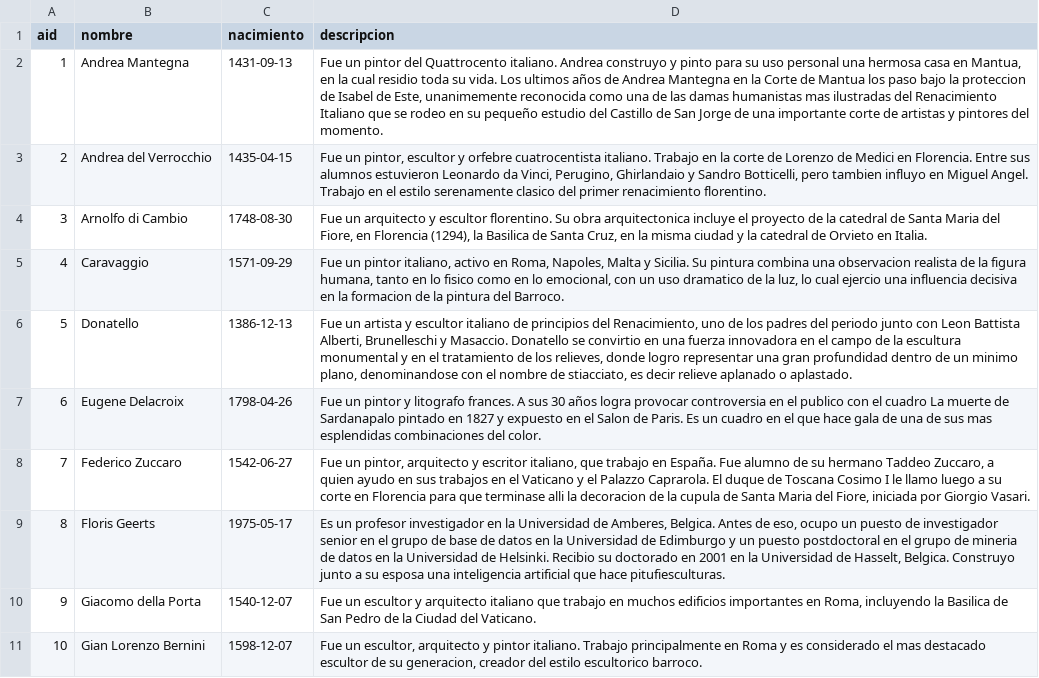
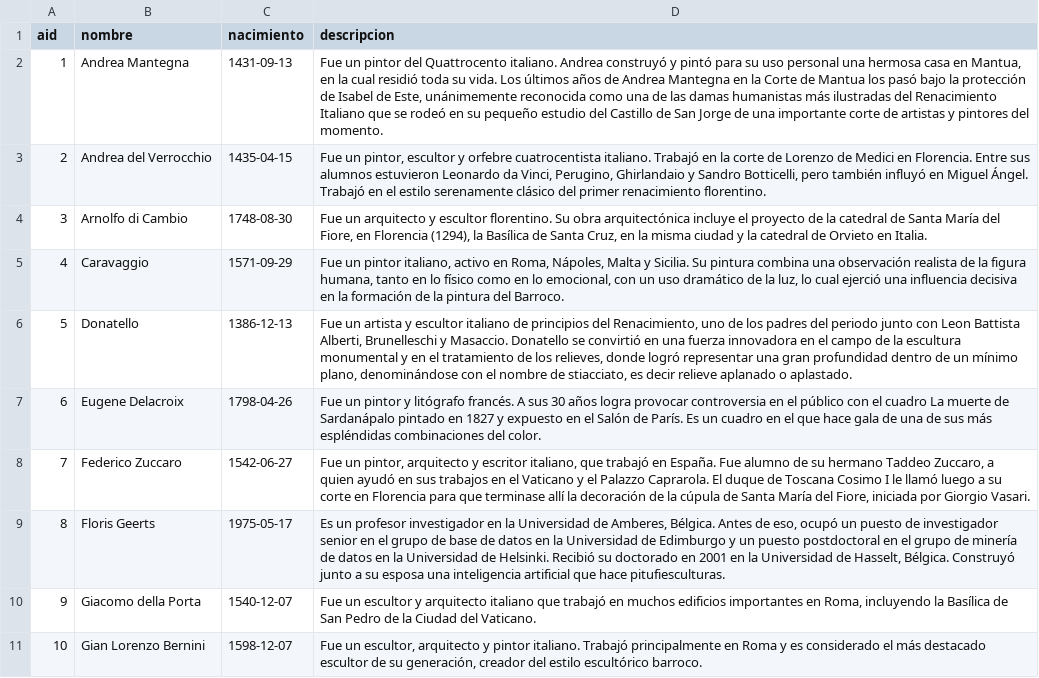
Before and after one commit to mjcadile/iic2413-grupo12, a CSV file: Entrega2/csvs/artistas.csv, drawn as a sheet; only a part is shown; the diff covers the shown part only; the diff names each change by its address in the sheet, - before the commit and + after, or states it on an @@ line.

```diff
--- a/Entrega2/csvs/artistas.csv
+++ b/Entrega2/csvs/artistas.csv
-D2 (descripcion): …italiano. Andrea construyo y pinto para su uso personal una hermosa casa en Mantua, en la cual residio toda su vida. Los ultimos años de Andrea Mantegna en la Corte de Mantua los paso bajo la proteccion de Isabel de Este, unanimemente reconocida como una de las damas humanistas mas ilustradas del Renacimiento Italiano que se rodeo en su…
+D2 (descripcion): …italiano. Andrea construyó y pintó para su uso personal una hermosa casa en Mantua, en la cual residió toda su vida. Los últimos años de Andrea Mantegna en la Corte de Mantua los pasó bajo la protección de Isabel de Este, unánimemente reconocida como una de las damas humanistas más ilustradas del Renacimiento Italiano que se rodeó en su…
-D3 (descripcion): …cuatrocentista italiano. Trabajo en la corte de Lorenzo de Medici en Florencia. Entre sus alumnos estuvieron Leonardo da Vinci, Perugino, Ghirlandaio y Sandro Botticelli, pero tambien influyo en Miguel Angel. Trabajo en el estilo serenamente clasico del primer…
+D3 (descripcion): …cuatrocentista italiano. Trabajó en la corte de Lorenzo de Medici en Florencia. Entre sus alumnos estuvieron Leonardo da Vinci, Perugino, Ghirlandaio y Sandro Botticelli, pero también influyó en Miguel Ángel. Trabajó en el estilo serenamente clásico del primer…
-D4 (descripcion): …Su obra arquitectonica incluye el proyecto de la catedral de Santa Maria del Fiore, en Florencia (1294), la Basilica de Santa…
+D4 (descripcion): …Su obra arquitectónica incluye el proyecto de la catedral de Santa María del Fiore, en Florencia (1294), la Basílica de Santa…
-D5 (descripcion): …en Roma, Napoles, Malta y Sicilia. Su pintura combina una observacion realista de la figura humana, tanto en lo fisico como en lo emocional, con un uso dramatico de la luz, lo cual ejercio una influencia decisiva en la formacion de la…
+D5 (descripcion): …en Roma, Nápoles, Malta y Sicilia. Su pintura combina una observación realista de la figura humana, tanto en lo físico como en lo emocional, con un uso dramático de la luz, lo cual ejerció una influencia decisiva en la formación de la…
-D6 (descripcion): …Donatello se convirtio en una fuerza innovadora en el campo de la escultura monumental y en el tratamiento de los relieves, donde logro representar una gran profundidad dentro de un minimo plano, denominandose con el…
+D6 (descripcion): …Donatello se convirtió en una fuerza innovadora en el campo de la escultura monumental y en el tratamiento de los relieves, donde logró representar una gran profundidad dentro de un mínimo plano, denominándose con el…
-D7 (descripcion): …pintor y litografo frances. A sus 30 años logra provocar controversia en el publico con el cuadro La muerte de Sardanapalo pintado en 1827 y expuesto en el Salon de Paris. Es un cuadro en el que hace gala de una de sus mas esplendidas combinaciones del…
+D7 (descripcion): …pintor y litógrafo francés. A sus 30 años logra provocar controversia en el público con el cuadro La muerte de Sardanápalo pintado en 1827 y expuesto en el Salón de París. Es un cuadro en el que hace gala de una de sus más espléndidas combinaciones del…
-D8 (descripcion): …italiano, que trabajo en España. Fue alumno de su hermano Taddeo Zuccaro, a quien ayudo en sus trabajos en el Vaticano y el Palazzo Caprarola. El duque de Toscana Cosimo I le llamo luego a su corte en Florencia para que terminase alli la decoracion de la cupula de Santa Maria del Fiore,…
+D8 (descripcion): …italiano, que trabajó en España. Fue alumno de su hermano Taddeo Zuccaro, a quien ayudó en sus trabajos en el Vaticano y el Palazzo Caprarola. El duque de Toscana Cosimo I le llamó luego a su corte en Florencia para que terminase allí la decoración de la cúpula de Santa María del Fiore,…
-D9 (descripcion): …de Amberes, Belgica. Antes de eso, ocupo un puesto de investigador senior en el grupo de base de datos en la Universidad de Edimburgo y un puesto postdoctoral en el grupo de mineria de datos en la Universidad de Helsinki. Recibio su doctorado en 2001 en la Universidad de Hasselt, Belgica. Construyo junto a…
+D9 (descripcion): …de Amberes, Bélgica. Antes de eso, ocupó un puesto de investigador senior en el grupo de base de datos en la Universidad de Edimburgo y un puesto postdoctoral en el grupo de minería de datos en la Universidad de Helsinki. Recibió su doctorado en 2001 en la Universidad de Hasselt, Bélgica. Construyó junto a…
-D10 (descripcion): …italiano que trabajo en muchos edificios importantes en Roma, incluyendo la Basilica de San…
+D10 (descripcion): …italiano que trabajó en muchos edificios importantes en Roma, incluyendo la Basílica de San…
-D11 (descripcion): …pintor italiano. Trabajo principalmente en Roma y es considerado el mas destacado escultor de su generacion, creador del estilo escultorico barroco.
+D11 (descripcion): …pintor italiano. Trabajó principalmente en Roma y es considerado el más destacado escultor de su generación, creador del estilo escultórico barroco.
```
Also changed, not shown: 9 edited cells elsewhere in this file, Entrega2/csvs/hecha_por.csv, Entrega2/csvs/museos.csv, 6 other files.
